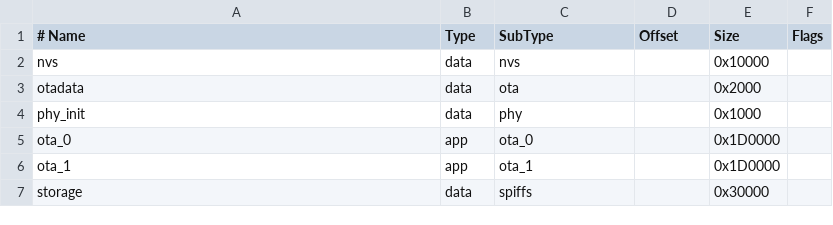
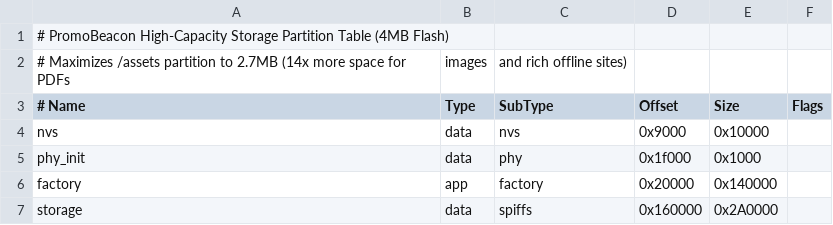
Before and after one commit to rafaelrogel/promobeacon, a CSV file: firmware/partitions.csv, drawn as a sheet; removed rows and columns are numbered as before the commit, all else as after; the diff names each change by its address in the sheet, - before the commit and + after, or states it on an @@ line.

Commit message:
feat(storage): migrate to BigStorage architecture liberating 2.7MB flash partition for user assets

```diff
--- a/firmware/partitions.csv
+++ b/firmware/partitions.csv
+row 1: # PromoBeacon High-Capacity Storage Partition Table (4MB Flash)
+row 2: # Maximizes /assets partition to 2.7MB (14x more space for PDFs | images | and rich offline sites)
-D4 (Offset): (empty)
+D4 (Offset): 0x9000
-row 3: otadata | data | ota |  | 0x2000
-D5 (Offset): (empty)
+D5 (Offset): 0x1f000
-row 5: ota_0 | app | ota_0 |  | 0x1D0000
-row 6: ota_1 | app | ota_1 |  | 0x1D0000
+row 6: factory | app | factory | 0x20000 | 0x140000
-D7 (Offset): (empty)
+D7 (Offset): 0x160000
-E7 (Size): 0x30000
+E7 (Size): 0x2A0000
```
Also changed, not shown: 5 other files.
